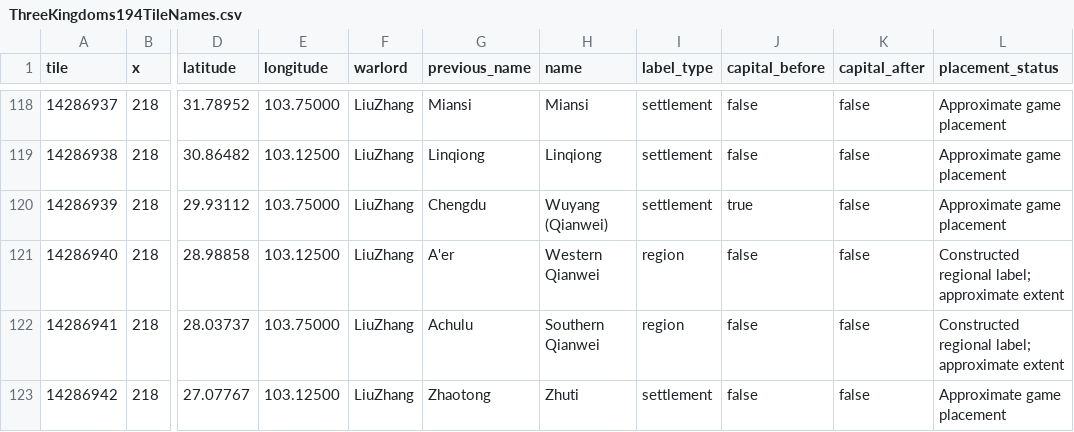
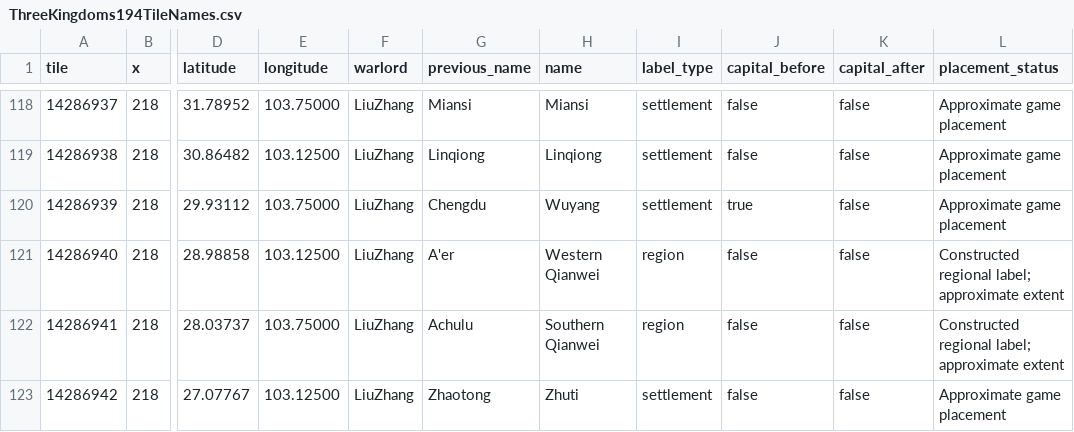
Before and after one commit to fishpondstudio/Restitutor, a CSV file: docs/internal/ThreeKingdoms194TileNames.csv, drawn as a sheet; only a part is shown, gaps mark what is left out; the diff covers the shown part only; the diff names each change by its address in the sheet, - before the commit and + after, or states it on an @@ line.

Commit message:
Tile Names

```diff
--- a/docs/internal/ThreeKingdoms194TileNames.csv
+++ b/docs/internal/ThreeKingdoms194TileNames.csv
-H120 (name): Wuyang (Qianwei)
+H120 (name): Wuyang
```
Also changed, not shown: 32 edited cells elsewhere in this file, 1 other file.
